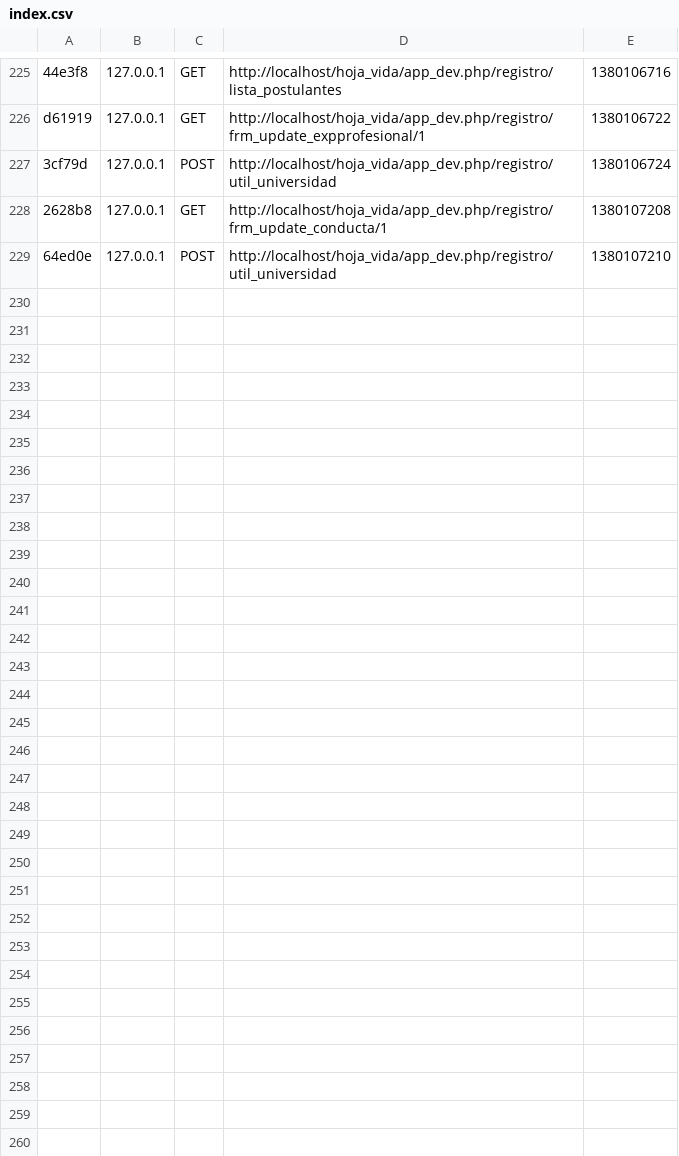
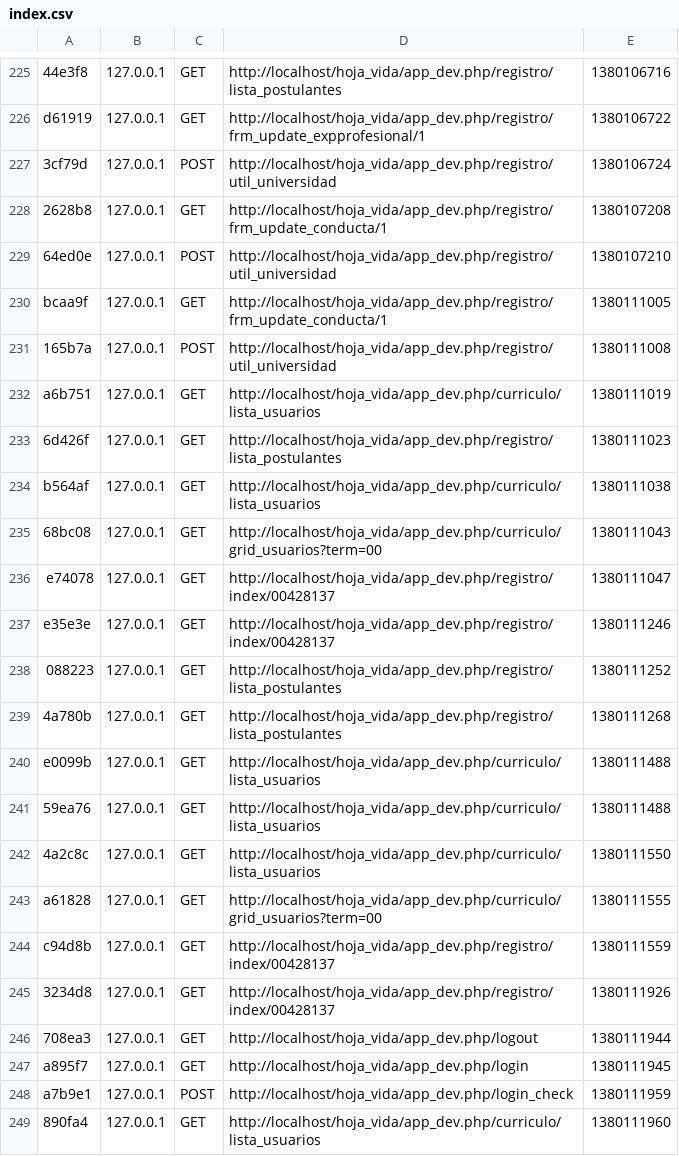
Before and after one commit to nanomedia/hoja_vida, a CSV file: app/cache/dev/profiler/index.csv, drawn as a sheet; only a part is shown, gaps mark what is left out; the diff names each change by its address in the sheet, - before the commit and + after, or states it on an @@ line.

```diff
--- a/app/cache/dev/profiler/index.csv
+++ b/app/cache/dev/profiler/index.csv
+row 230: bcaa9f | 127.0.0.1 | GET | http://localhost/hoja_vida/app_dev.php/registro/frm_update_conducta/1 | 1380111005
+row 231: 165b7a | 127.0.0.1 | POST | http://localhost/hoja_vida/app_dev.php/registro/util_universidad | 1380111008
+row 232: a6b751 | 127.0.0.1 | GET | http://localhost/hoja_vida/app_dev.php/curriculo/lista_usuarios | 1380111019
+row 233: 6d426f | 127.0.0.1 | GET | http://localhost/hoja_vida/app_dev.php/registro/lista_postulantes | 1380111023
+row 234: b564af | 127.0.0.1 | GET | http://localhost/hoja_vida/app_dev.php/curriculo/lista_usuarios | 1380111038
+row 235: 68bc08 | 127.0.0.1 | GET | http://localhost/hoja_vida/app_dev.php/curriculo/grid_usuarios?term=00 | 1380111043
+row 236: e74078 | 127.0.0.1 | GET | http://localhost/hoja_vida/app_dev.php/registro/index/00428137 | 1380111047
+row 237: e35e3e | 127.0.0.1 | GET | http://localhost/hoja_vida/app_dev.php/registro/index/00428137 | 1380111246
+row 238: 088223 | 127.0.0.1 | GET | http://localhost/hoja_vida/app_dev.php/registro/lista_postulantes | 1380111252
+row 239: 4a780b | 127.0.0.1 | GET | http://localhost/hoja_vida/app_dev.php/registro/lista_postulantes | 1380111268
+row 240: e0099b | 127.0.0.1 | GET | http://localhost/hoja_vida/app_dev.php/curriculo/lista_usuarios | 1380111488
+row 241: 59ea76 | 127.0.0.1 | GET | http://localhost/hoja_vida/app_dev.php/curriculo/lista_usuarios | 1380111488
+row 242: 4a2c8c | 127.0.0.1 | GET | http://localhost/hoja_vida/app_dev.php/curriculo/lista_usuarios | 1380111550
+row 243: a61828 | 127.0.0.1 | GET | http://localhost/hoja_vida/app_dev.php/curriculo/grid_usuarios?term=00 | 1380111555
+row 244: c94d8b | 127.0.0.1 | GET | http://localhost/hoja_vida/app_dev.php/registro/index/00428137 | 1380111559
+row 245: 3234d8 | 127.0.0.1 | GET | http://localhost/hoja_vida/app_dev.php/registro/index/00428137 | 1380111926
+row 246: 708ea3 | 127.0.0.1 | GET | http://localhost/hoja_vida/app_dev.php/logout | 1380111944
+row 247: a895f7 | 127.0.0.1 | GET | http://localhost/hoja_vida/app_dev.php/login | 1380111945
+row 248: a7b9e1 | 127.0.0.1 | POST | http://localhost/hoja_vida/app_dev.php/login_check | 1380111959
+row 249: 890fa4 | 127.0.0.1 | GET | http://localhost/hoja_vida/app_dev.php/curriculo/lista_usuarios | 1380111960
```
Also changed, not shown: 34 other files.
